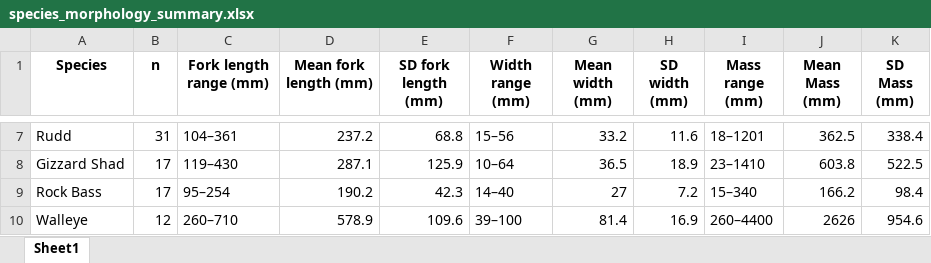
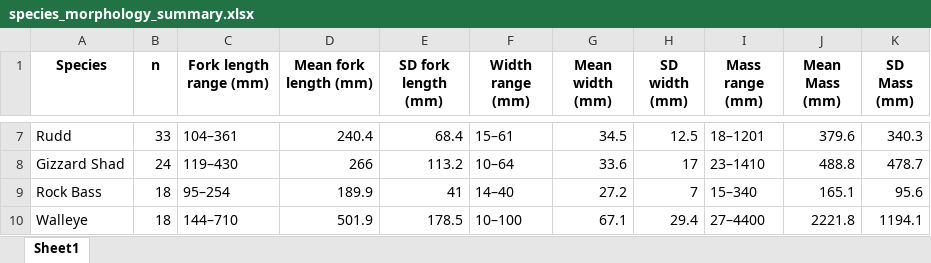
Before and after one commit to FishEcologyScience/2026_Reddick_fish_morphology, an Excel workbook: 03_outputs/01_tables/species_morphology_summary.xlsx, sheet Sheet1, drawn as a sheet; only a part is shown, gaps mark what is left out; values as stored, in another font and other column widths than the file's, no borders; the diff covers the shown part only; the diff names each change by its address in the sheet, - before the commit and + after, or states it on an @@ line.

```diff
--- a/03_outputs/01_tables/species_morphology_summary.xlsx (sheet Sheet1)
+++ b/03_outputs/01_tables/species_morphology_summary.xlsx (sheet Sheet1)
-B7 (n): 31
+B7 (n): 33
-D7 (Mean fork length (mm)): 237.2
+D7 (Mean fork length (mm)): 240.4
-E7 (SD fork length (mm)): 68.8
+E7 (SD fork length (mm)): 68.4
-F7 (Width range (mm)): 15–56
+F7 (Width range (mm)): 15–61
-G7 (Mean width (mm)): 33.2
+G7 (Mean width (mm)): 34.5
-H7 (SD width (mm)): 11.6
+H7 (SD width (mm)): 12.5
-J7 (Mean Mass (mm)): 362.5
+J7 (Mean Mass (mm)): 379.6
-K7 (SD Mass (mm)): 338.4
+K7 (SD Mass (mm)): 340.3
-B8 (n): 17
+B8 (n): 24
-D8 (Mean fork length (mm)): 287.1
+D8 (Mean fork length (mm)): 266
-E8 (SD fork length (mm)): 125.9
+E8 (SD fork length (mm)): 113.2
-G8 (Mean width (mm)): 36.5
+G8 (Mean width (mm)): 33.6
-H8 (SD width (mm)): 18.9
+H8 (SD width (mm)): 17
-J8 (Mean Mass (mm)): 603.8
+J8 (Mean Mass (mm)): 488.8
-K8 (SD Mass (mm)): 522.5
+K8 (SD Mass (mm)): 478.7
-B9 (n): 17
+B9 (n): 18
-D9 (Mean fork length (mm)): 190.2
+D9 (Mean fork length (mm)): 189.9
-E9 (SD fork length (mm)): 42.3
+E9 (SD fork length (mm)): 41
-G9 (Mean width (mm)): 27
+G9 (Mean width (mm)): 27.2
-H9 (SD width (mm)): 7.2
+H9 (SD width (mm)): 7
-J9 (Mean Mass (mm)): 166.2
+J9 (Mean Mass (mm)): 165.1
-K9 (SD Mass (mm)): 98.4
+K9 (SD Mass (mm)): 95.6
-B10 (n): 12
+B10 (n): 18
-C10 (Fork length range (mm)): 260–710
+C10 (Fork length range (mm)): 144–710
-D10 (Mean fork length (mm)): 578.9
+D10 (Mean fork length (mm)): 501.9
-E10 (SD fork length (mm)): 109.6
+E10 (SD fork length (mm)): 178.5
-F10 (Width range (mm)): 39–100
+F10 (Width range (mm)): 10–100
-G10 (Mean width (mm)): 81.4
+G10 (Mean width (mm)): 67.1
-H10 (SD width (mm)): 16.9
+H10 (SD width (mm)): 29.4
-I10 (Mass range (mm)): 260–4400
+I10 (Mass range (mm)): 27–4400
-J10 (Mean Mass (mm)): 2626
+J10 (Mean Mass (mm)): 2221.8
-K10 (SD Mass (mm)): 954.6
+K10 (SD Mass (mm)): 1194.1
```
Also changed, not shown: 5 added rows, 4 removed rows and 33 edited cells elsewhere in this sheet, 03_outputs/01_tables/morphology_model_results.xlsx, 4 other files.
